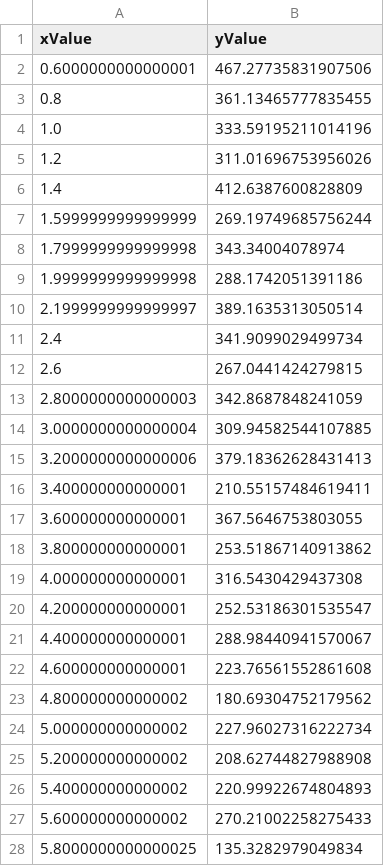
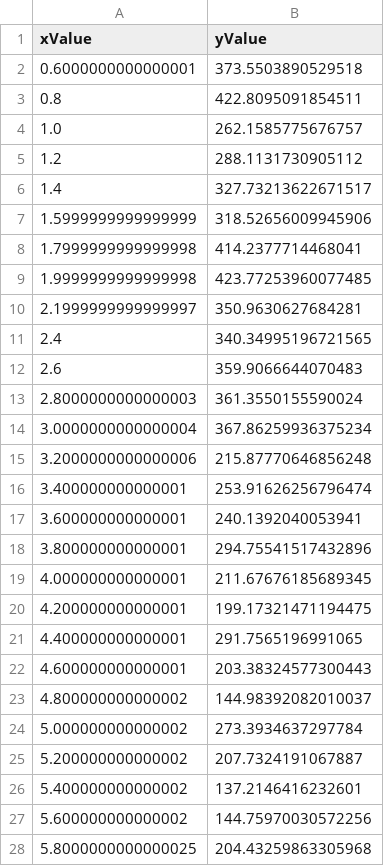
Before and after one commit to petitoa/Probability-and-Applied-Stats-Project2, a CSV file: salted-points.csv, drawn as a sheet; only a part is shown; the diff covers the shown part only.

```diff
--- a/salted-points.csv
+++ b/salted-points.csv
@@ -1,28 +1,28 @@
 xValue,yValue
-0.6000000000000001,467.27735831907506
-0.8,361.13465777835455
-1.0,333.59195211014196
-1.2,311.01696753956026
-1.4,412.6387600828809
-1.5999999999999999,269.19749685756244
-1.7999999999999998,343.34004078974
-1.9999999999999998,288.1742051391186
-2.1999999999999997,389.1635313050514
-2.4,341.9099029499734
-2.6,267.0441424279815
-2.8000000000000003,342.8687848241059
-3.0000000000000004,309.94582544107885
-3.2000000000000006,379.18362628431413
-3.400000000000001,210.55157484619411
-3.600000000000001,367.5646753803055
-3.800000000000001,253.51867140913862
-4.000000000000001,316.5430429437308
-4.200000000000001,252.53186301535547
-4.400000000000001,288.98440941570067
-4.600000000000001,223.76561552861608
-4.800000000000002,180.69304752179562
-5.000000000000002,227.96027316222734
-5.200000000000002,208.62744827988908
-5.400000000000002,220.99922674804893
-5.600000000000002,270.21002258275433
-5.8000000000000025,135.3282979049834
+0.6000000000000001,373.5503890529518
+0.8,422.8095091854511
+1.0,262.1585775676757
+1.2,288.1131730905112
+1.4,327.73213622671517
+1.5999999999999999,318.52656009945906
+1.7999999999999998,414.2377714468041
+1.9999999999999998,423.77253960077485
+2.1999999999999997,350.9630627684281
+2.4,340.34995196721565
+2.6,359.9066644070483
+2.8000000000000003,361.3550155590024
+3.0000000000000004,367.86259936375234
+3.2000000000000006,215.87770646856248
+3.400000000000001,253.91626256796474
+3.600000000000001,240.1392040053941
+3.800000000000001,294.75541517432896
+4.000000000000001,211.67676185689345
+4.200000000000001,199.17321471194475
+4.400000000000001,291.7565196991065
+4.600000000000001,203.38324577300443
+4.800000000000002,144.98392082010037
+5.000000000000002,273.3934637297784
+5.200000000000002,207.7324191067887
+5.400000000000002,137.2146416232601
+5.600000000000002,144.75970030572256
+5.8000000000000025,204.43259863305968
```
Also changed, not shown: 168 edited cells elsewhere in this file, 3 other files.
